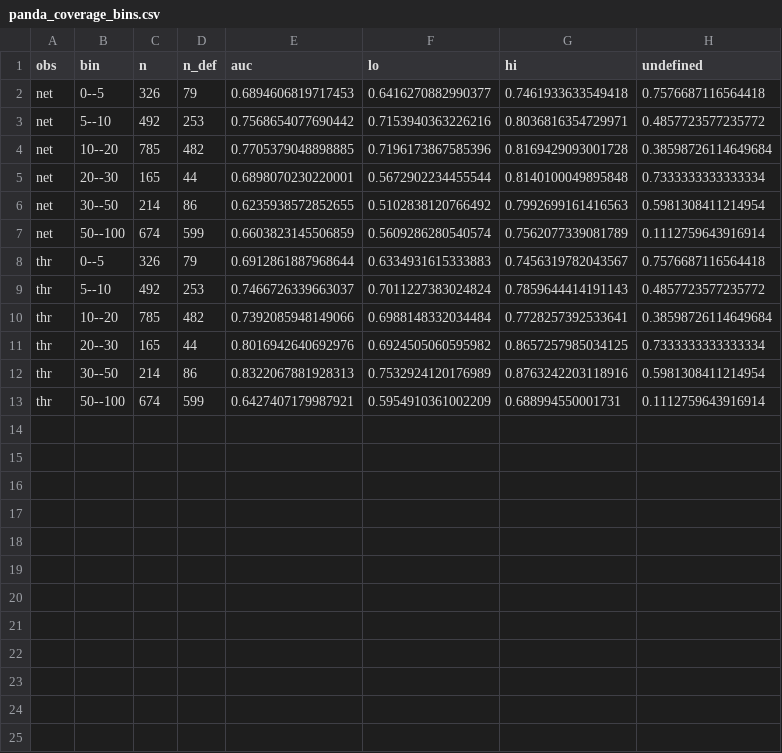
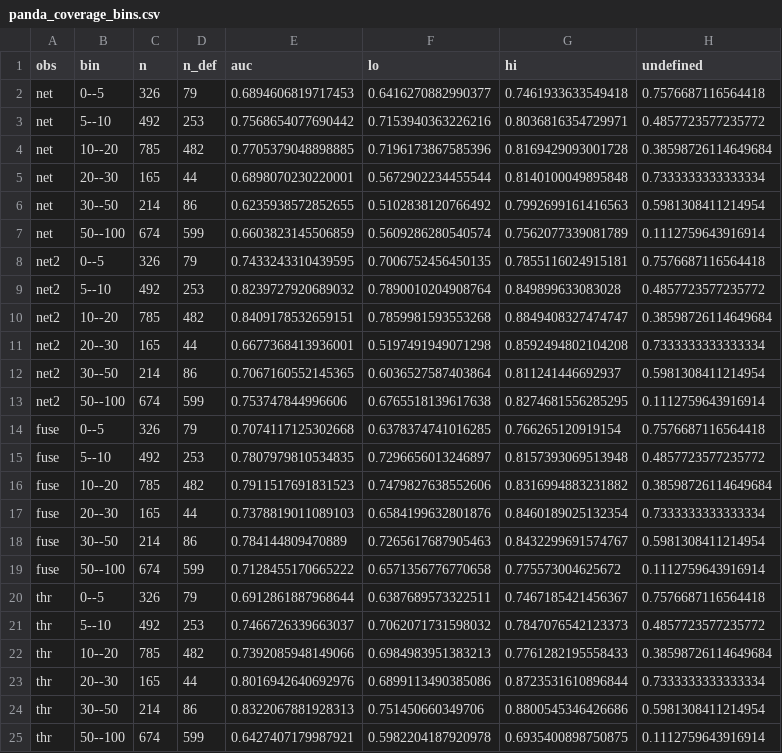
Before and after one commit to rabeyanoor/sun-shadow-3d, a CSV file: outputs/study/panda_coverage_bins.csv, drawn as a sheet.

```diff
--- a/outputs/study/panda_coverage_bins.csv
+++ b/outputs/study/panda_coverage_bins.csv
@@ -7,7 +7,19 @@ net,30--50,214,86,0.6235938572852655,0.5102838120766492,0.7992699161416563,0.598
 net,50--100,674,599,0.6603823145506859,0.5609286280540574,0.7562077339081789,0.1112759643916914
-thr,0--5,326,79,0.6912861887968644,0.6334931615333883,0.7456319782043567,0.7576687116564418
-thr,5--10,492,253,0.7466726339663037,0.7011227383024824,0.7859644414191143,0.4857723577235772
-thr,10--20,785,482,0.7392085948149066,0.6988148332034484,0.7728257392533641,0.38598726114649684
-thr,20--30,165,44,0.8016942640692976,0.6924505060595982,0.8657257985034125,0.7333333333333334
-thr,30--50,214,86,0.8322067881928313,0.7532924120176989,0.8763242203118916,0.5981308411214954
-thr,50--100,674,599,0.6427407179987921,0.5954910361002209,0.688994550001731,0.1112759643916914
+net2,0--5,326,79,0.7433243310439595,0.7006752456450135,0.7855116024915181,0.7576687116564418
+net2,5--10,492,253,0.8239727920689032,0.7890010204908764,0.849899633083028,0.4857723577235772
+net2,10--20,785,482,0.8409178532659151,0.7859981593553268,0.8849408327474747,0.38598726114649684
+net2,20--30,165,44,0.6677368413936001,0.5197491949071298,0.8592494802104208,0.7333333333333334
+net2,30--50,214,86,0.7067160552145365,0.6036527587403864,0.811241446692937,0.5981308411214954
+net2,50--100,674,599,0.753747844996606,0.6765518139617638,0.8274681556285295,0.1112759643916914
+fuse,0--5,326,79,0.7074117125302668,0.6378374741016285,0.766265120919154,0.7576687116564418
+fuse,5--10,492,253,0.7807979810534835,0.7296656013246897,0.8157393069513948,0.4857723577235772
+fuse,10--20,785,482,0.7911517691831523,0.7479827638552606,0.8316994883231882,0.38598726114649684
+fuse,20--30,165,44,0.7378819011089103,0.6584199632801876,0.8460189025132354,0.7333333333333334
+fuse,30--50,214,86,0.784144809470889,0.7265617687905463,0.8432299691574767,0.5981308411214954
+fuse,50--100,674,599,0.7128455170665222,0.6571356776770658,0.775573004625672,0.1112759643916914
+thr,0--5,326,79,0.6912861887968644,0.6387689573322511,0.7467185421456367,0.7576687116564418
+thr,5--10,492,253,0.7466726339663037,0.7062071731598032,0.7847076542123373,0.4857723577235772
+thr,10--20,785,482,0.7392085948149066,0.6984983951383213,0.7761282195558433,0.38598726114649684
+thr,20--30,165,44,0.8016942640692976,0.6899113490385086,0.8723531610896844,0.7333333333333334
+thr,30--50,214,86,0.8322067881928313,0.751450660349706,0.8800545346426686,0.5981308411214954
+thr,50--100,674,599,0.6427407179987921,0.5982204187920978,0.6935400898750875,0.1112759643916914
```
Also changed, not shown: outputs/study/kitti_coverage_bins.csv, outputs/study/kitti_paired_stats.csv, 19 other files.
